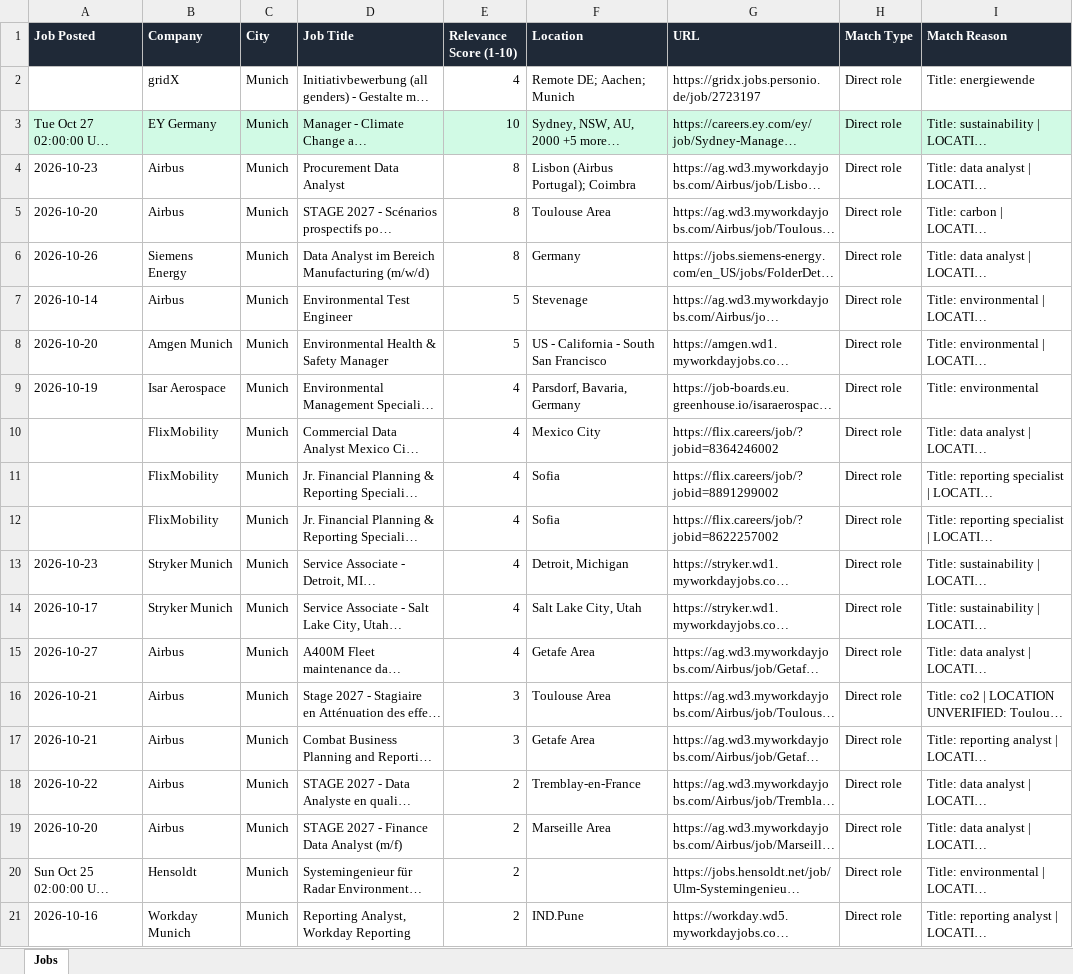
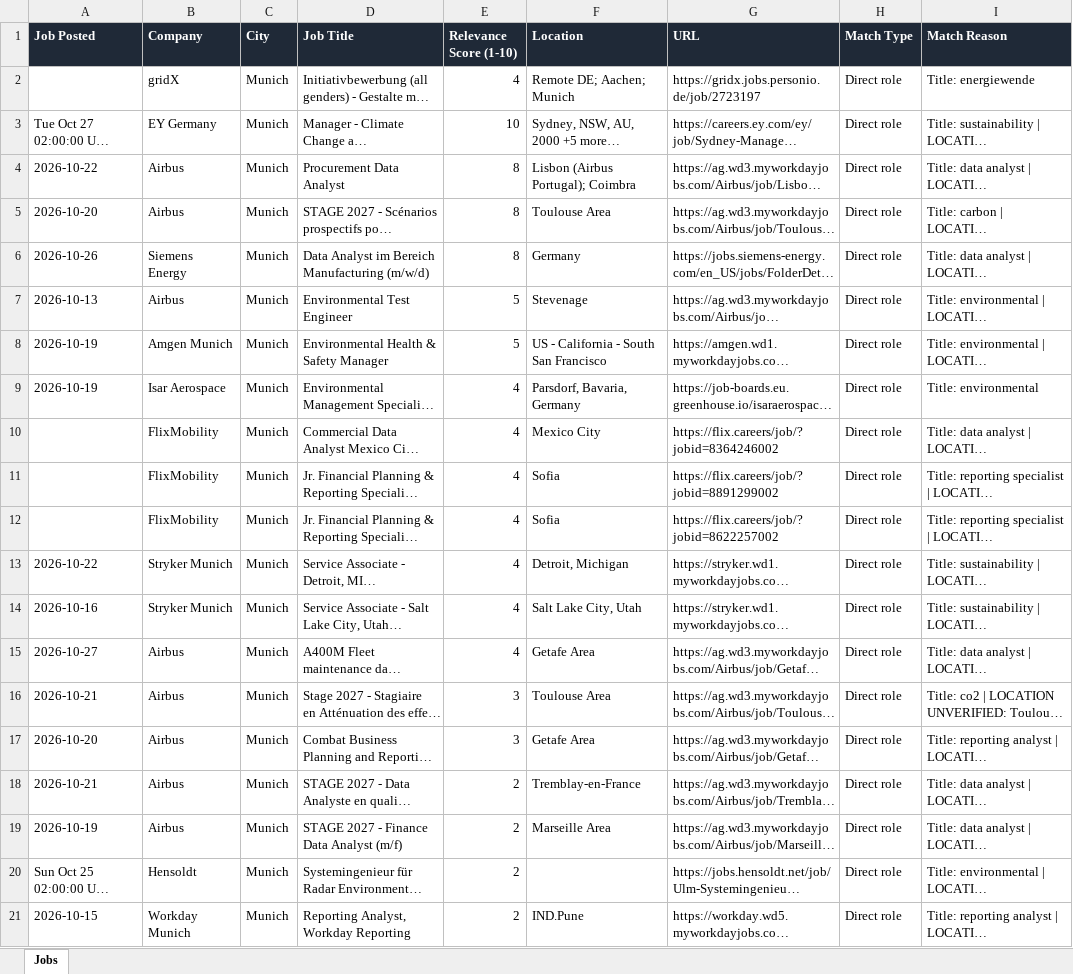
Before and after one commit to ifeellikeadev/Sustainabilityyy, an Excel workbook: data/job_tracker.xlsx, sheet Jobs, drawn as a sheet; long unchanged cells end in …; values as stored, in another font and other column widths than the file's, no borders; the diff names each change by its address in the sheet, - before the commit and + after, or states it on an @@ line.

```diff
--- a/data/job_tracker.xlsx (sheet Jobs)
+++ b/data/job_tracker.xlsx (sheet Jobs)
-A3:I3 fill: #D1FAE5
+A3:I3 fill: none
-A4 (Job Posted): 2026-10-23
+A4 (Job Posted): 2026-10-22
-A7 (Job Posted): 2026-10-14
+A7 (Job Posted): 2026-10-13
-A8 (Job Posted): 2026-10-20
+A8 (Job Posted): 2026-10-19
-A13 (Job Posted): 2026-10-23
+A13 (Job Posted): 2026-10-22
-A14 (Job Posted): 2026-10-17
+A14 (Job Posted): 2026-10-16
-A17 (Job Posted): 2026-10-21
+A17 (Job Posted): 2026-10-20
-A18 (Job Posted): 2026-10-22
+A18 (Job Posted): 2026-10-21
-A19 (Job Posted): 2026-10-20
+A19 (Job Posted): 2026-10-19
-A21 (Job Posted): 2026-10-16
+A21 (Job Posted): 2026-10-15
```
Also changed, not shown: 4 other files.
